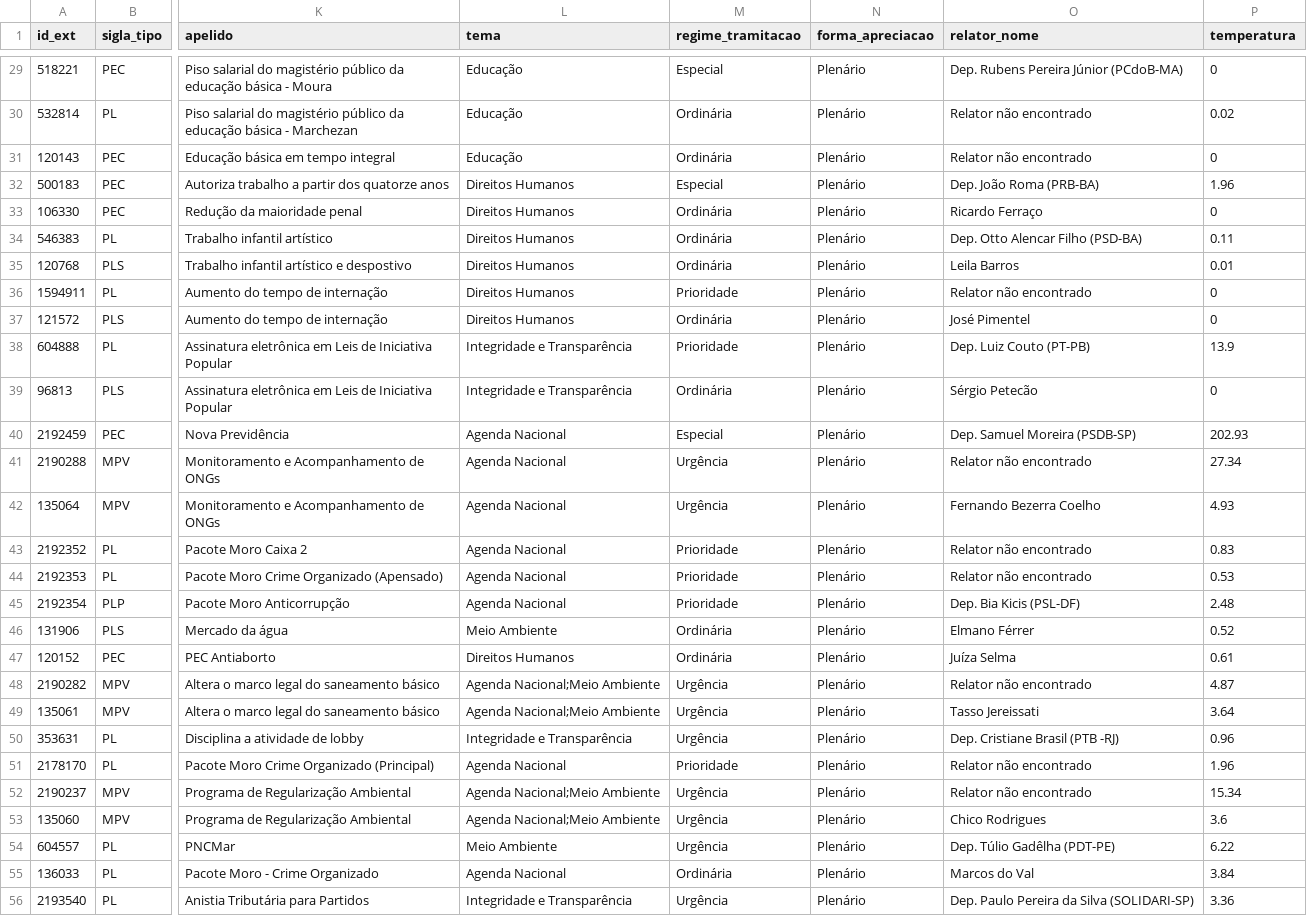
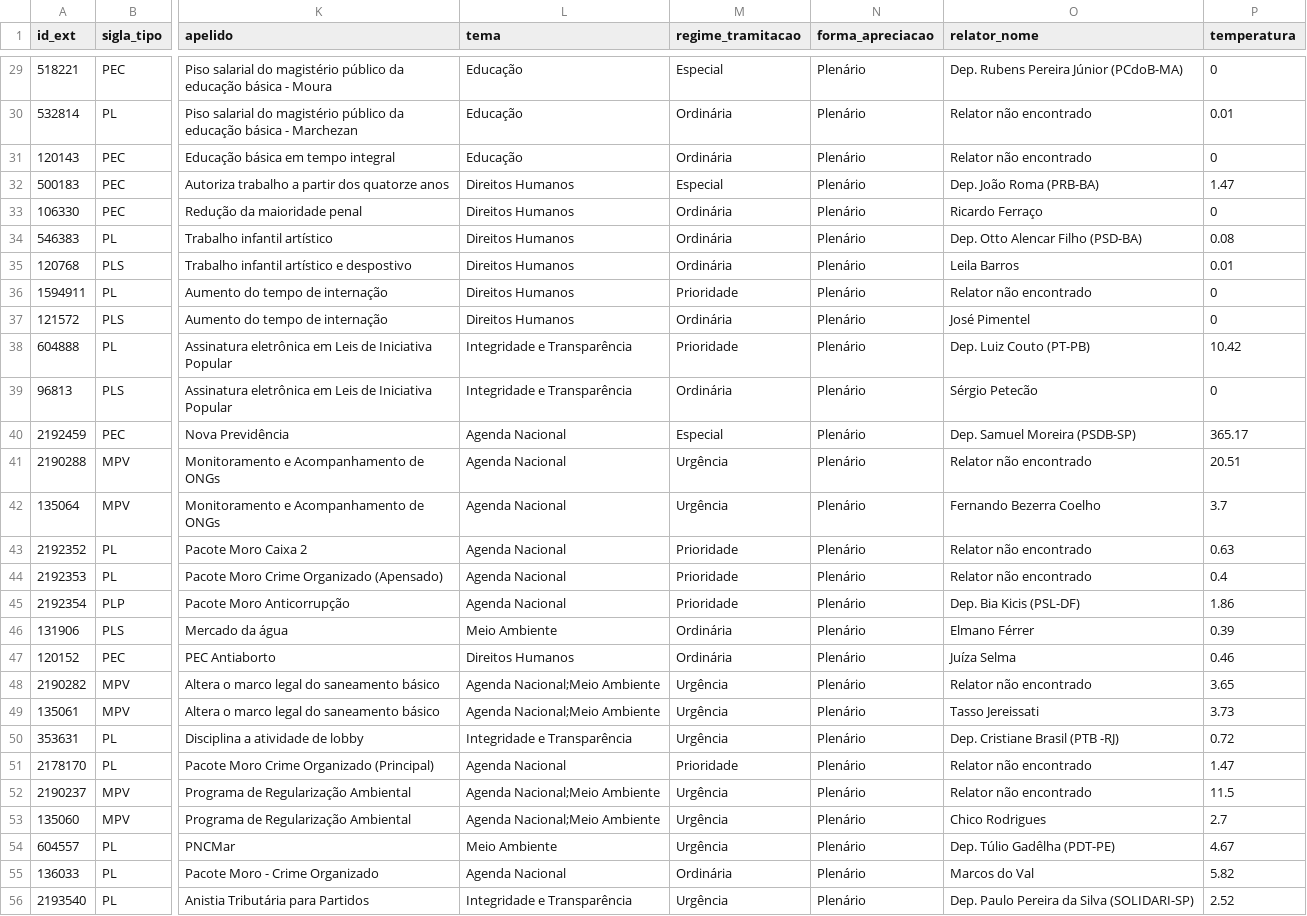
Before and after one commit to parlametria/leggo-backend, a CSV file: data/proposicoes.csv, drawn as a sheet; only a part is shown, gaps mark what is left out; the diff covers the shown part only; the diff names each change by its address in the sheet, - before the commit and + after, or states it on an @@ line.

```diff
--- a/data/proposicoes.csv
+++ b/data/proposicoes.csv
-P30 (temperatura): 0.02
+P30 (temperatura): 0.01
-P32 (temperatura): 1.96
+P32 (temperatura): 1.47
-P34 (temperatura): 0.11
+P34 (temperatura): 0.08
-P38 (temperatura): 13.9
+P38 (temperatura): 10.42
-P40 (temperatura): 202.93
+P40 (temperatura): 365.17
-P41 (temperatura): 27.34
+P41 (temperatura): 20.51
-P42 (temperatura): 4.93
+P42 (temperatura): 3.7
-P43 (temperatura): 0.83
+P43 (temperatura): 0.63
-P44 (temperatura): 0.53
+P44 (temperatura): 0.4
-P45 (temperatura): 2.48
+P45 (temperatura): 1.86
-P46 (temperatura): 0.52
+P46 (temperatura): 0.39
-P47 (temperatura): 0.61
+P47 (temperatura): 0.46
-P48 (temperatura): 4.87
+P48 (temperatura): 3.65
-P49 (temperatura): 3.64
+P49 (temperatura): 3.73
-P50 (temperatura): 0.96
+P50 (temperatura): 0.72
-P51 (temperatura): 1.96
+P51 (temperatura): 1.47
-P52 (temperatura): 15.34
+P52 (temperatura): 11.5
-P53 (temperatura): 3.6
+P53 (temperatura): 2.7
-P54 (temperatura): 6.22
+P54 (temperatura): 4.67
-P55 (temperatura): 3.84
+P55 (temperatura): 5.82
-P56 (temperatura): 3.36
+P56 (temperatura): 2.52
```
Also changed, not shown: 2 added rows and 27 edited cells elsewhere in this file, data/progressos.csv, 11 other files.
